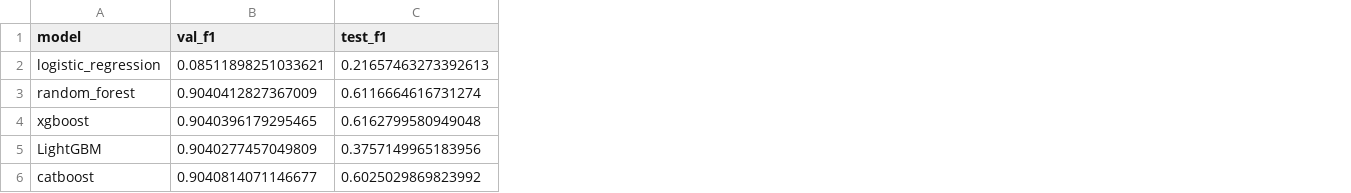
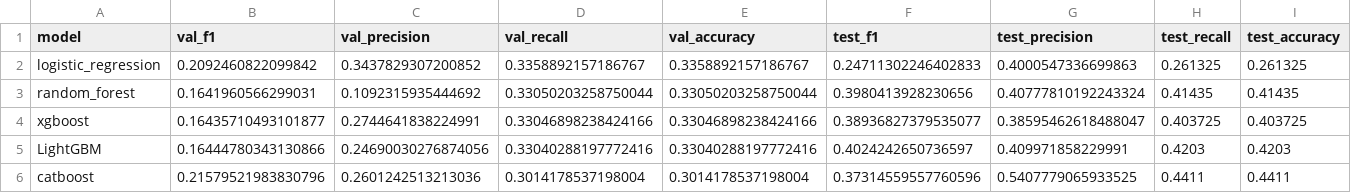
Before and after one commit to johnwaugh1/Wildfire-Lifecycle, a CSV file: data/models/metrics.csv, drawn as a sheet; addresses are those after the commit; the diff names each change by its address in the sheet, - before the commit and + after, or states it on an @@ line.

```diff
--- a/data/models/metrics.csv
+++ b/data/models/metrics.csv
+column C (val_precision), rows 2-6: 0.3437829307200852 | 0.1092315935444692 | 0.2744641838224991 | 0.24690030276874056 | 0.2601242513213036
+column D (val_recall), rows 2-6: 0.3358892157186767 | 0.33050203258750044 | 0.33046898238424166 | 0.33040288197772416 | 0.3014178537198004
+column E (val_accuracy), rows 2-6: 0.3358892157186767 | 0.33050203258750044 | 0.33046898238424166 | 0.33040288197772416 | 0.3014178537198004
+column G (test_precision), rows 2-6: 0.4000547336699863 | 0.40777810192243324 | 0.38595462618488047 | 0.409971858229991 | 0.5407779065933525
+column H (test_recall), rows 2-6: 0.261325 | 0.41435 | 0.403725 | 0.4203 | 0.4411
+column I (test_accuracy), rows 2-6: 0.261325 | 0.41435 | 0.403725 | 0.4203 | 0.4411
-B2 (val_f1): 0.08511898251033621
+B2 (val_f1): 0.2092460822099842
-F2 (test_f1): 0.21657463273392613
+F2 (test_f1): 0.24711302246402833
-B3 (val_f1): 0.9040412827367009
+B3 (val_f1): 0.1641960566299031
-F3 (test_f1): 0.6116664616731274
+F3 (test_f1): 0.3980413928230656
-B4 (val_f1): 0.9040396179295465
+B4 (val_f1): 0.16435710493101877
-F4 (test_f1): 0.6162799580949048
+F4 (test_f1): 0.38936827379535077
-B5 (val_f1): 0.9040277457049809
+B5 (val_f1): 0.16444780343130866
-F5 (test_f1): 0.3757149965183956
+F5 (test_f1): 0.4024242650736597
-B6 (val_f1): 0.9040814071146677
+B6 (val_f1): 0.21579521983830796
-F6 (test_f1): 0.6025029869823992
+F6 (test_f1): 0.37314559557760596
```
Also changed, not shown: 12 other files.
